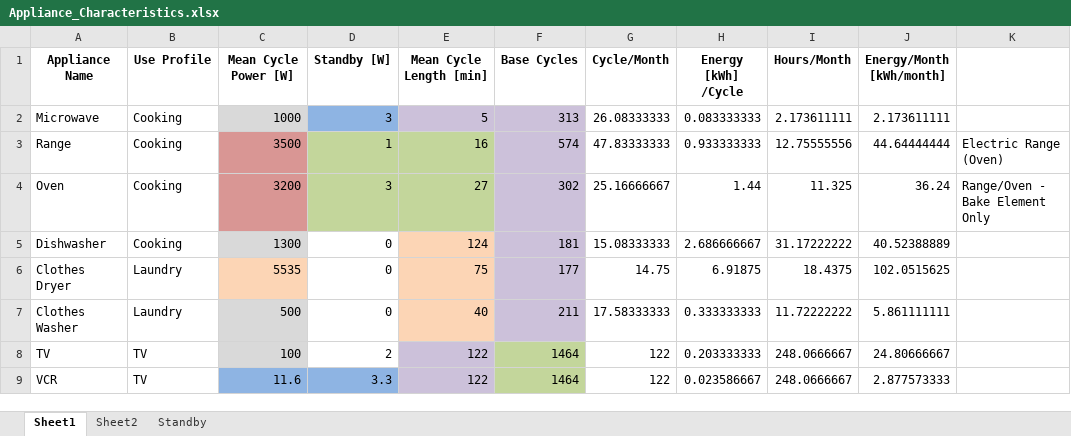
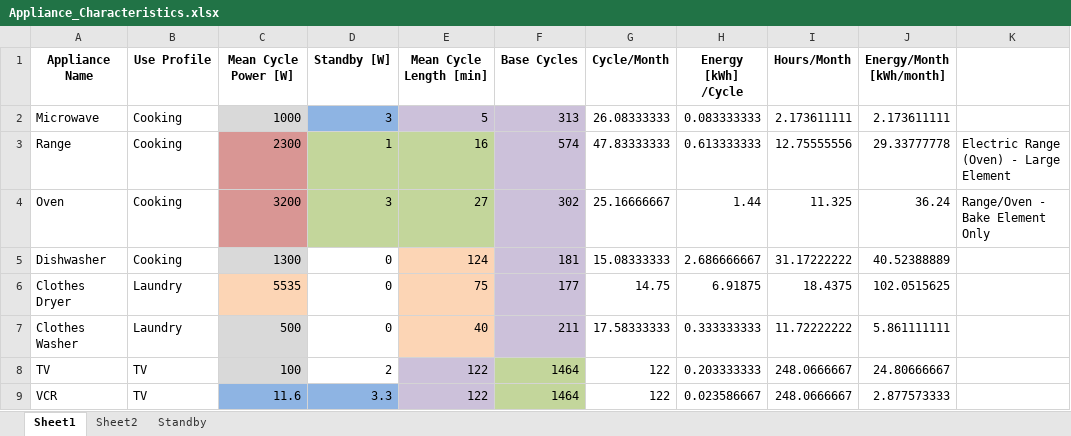
Before and after one commit to AdamWillz/CHREM, an Excel workbook: bcd/CREST/Appliance/Appliance_Characteristics.xlsx, sheet Sheet1, drawn as a sheet; only a part is shown; values as stored, in another font and other column widths than the file's, no borders; the diff names each change by its address in the sheet, - before the commit and + after, or states it on an @@ line.

Commit message:
WORK IN PROGRESS. Reduced the power rating of the stove element

```diff
--- a/bcd/CREST/Appliance/Appliance_Characteristics.xlsx (sheet Sheet1)
+++ b/bcd/CREST/Appliance/Appliance_Characteristics.xlsx (sheet Sheet1)
-C3 (Mean Cycle Power [W]): 3500
+C3 (Mean Cycle Power [W]): 2300
-H3 (Energy [kWh] /Cycle): 0.933333333
+H3 (Energy [kWh] /Cycle): 0.613333333
-J3 (Energy/Month [kWh/month]): 44.64444444
+J3 (Energy/Month [kWh/month]): 29.33777778
-K3: Electric Range (Oven)
+K3: Electric Range (Oven) - Large Element
```
Also changed, not shown: charts or pictures, 1 other file.
